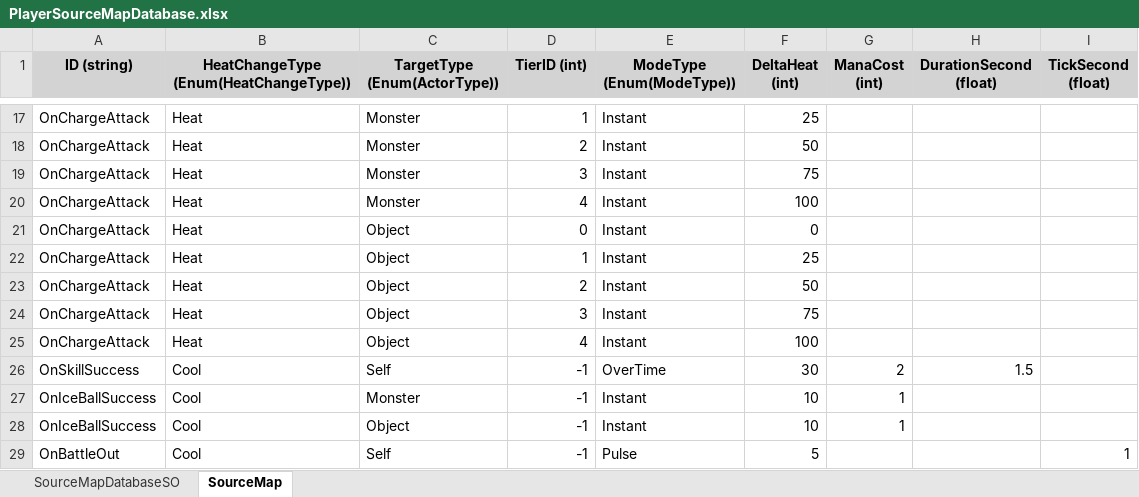
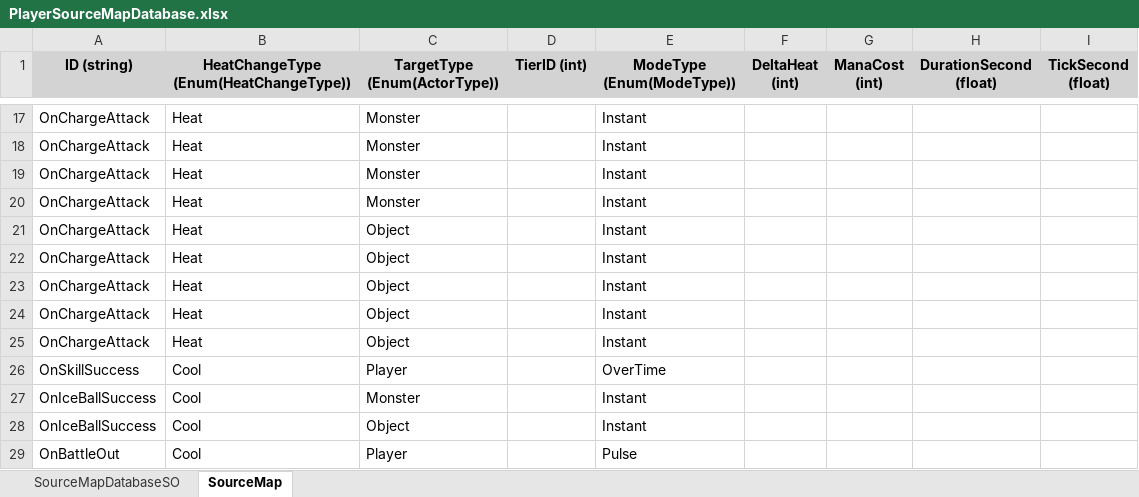
Before and after one commit to leebohyeon1/GraduationProject, an Excel workbook: Assets/_GraduationProject/02_Feature/02_Character/01_Player/Excel/PlayerSourceMapDatabase.xlsx, sheet SourceMap, drawn as a sheet; only a part is shown, gaps mark what is left out; values as stored, in another font and other column widths than the file's, no borders; the diff covers the shown part only; the diff names each change by its address in the sheet, - before the commit and + after, or states it on an @@ line.

```diff
--- a/Assets/_GraduationProject/02_Feature/02_Character/01_Player/Excel/PlayerSourceMapDatabase.xlsx (sheet SourceMap)
+++ b/Assets/_GraduationProject/02_Feature/02_Character/01_Player/Excel/PlayerSourceMapDatabase.xlsx (sheet SourceMap)
-D17 (TierID (int)): 1
+D17 (TierID (int)): (empty)
-F17 (DeltaHeat (int)): 25
+F17 (DeltaHeat (int)): (empty)
-D18 (TierID (int)): 2
+D18 (TierID (int)): (empty)
-F18 (DeltaHeat (int)): 50
+F18 (DeltaHeat (int)): (empty)
-D19 (TierID (int)): 3
+D19 (TierID (int)): (empty)
-F19 (DeltaHeat (int)): 75
+F19 (DeltaHeat (int)): (empty)
-D20 (TierID (int)): 4
+D20 (TierID (int)): (empty)
-F20 (DeltaHeat (int)): 100
+F20 (DeltaHeat (int)): (empty)
-D21 (TierID (int)): 0
+D21 (TierID (int)): (empty)
-F21 (DeltaHeat (int)): 0
+F21 (DeltaHeat (int)): (empty)
-D22 (TierID (int)): 1
+D22 (TierID (int)): (empty)
-F22 (DeltaHeat (int)): 25
+F22 (DeltaHeat (int)): (empty)
-D23 (TierID (int)): 2
+D23 (TierID (int)): (empty)
-F23 (DeltaHeat (int)): 50
+F23 (DeltaHeat (int)): (empty)
-D24 (TierID (int)): 3
+D24 (TierID (int)): (empty)
-F24 (DeltaHeat (int)): 75
+F24 (DeltaHeat (int)): (empty)
-D25 (TierID (int)): 4
+D25 (TierID (int)): (empty)
-F25 (DeltaHeat (int)): 100
+F25 (DeltaHeat (int)): (empty)
-C26 (TargetType (Enum(ActorType))): Self
+C26 (TargetType (Enum(ActorType))): Player
-D26:D29 (TierID (int)): -1
+D26:D29 (TierID (int)): (empty)
-F26 (DeltaHeat (int)): 30
+F26 (DeltaHeat (int)): (empty)
-G26 (ManaCost (int)): 2
+G26 (ManaCost (int)): (empty)
-H26 (DurationSecond (float)): 1.5
+H26 (DurationSecond (float)): (empty)
-F27:F28 (DeltaHeat (int)): 10
+F27:F28 (DeltaHeat (int)): (empty)
-G27:G28 (ManaCost (int)): 1
+G27:G28 (ManaCost (int)): (empty)
-C29 (TargetType (Enum(ActorType))): Self
+C29 (TargetType (Enum(ActorType))): Player
-F29 (DeltaHeat (int)): 5
+F29 (DeltaHeat (int)): (empty)
-I29 (TickSecond (float)): 1
+I29 (TickSecond (float)): (empty)
```
Also changed, not shown: 71 edited cells elsewhere in this sheet, 4 other files.
